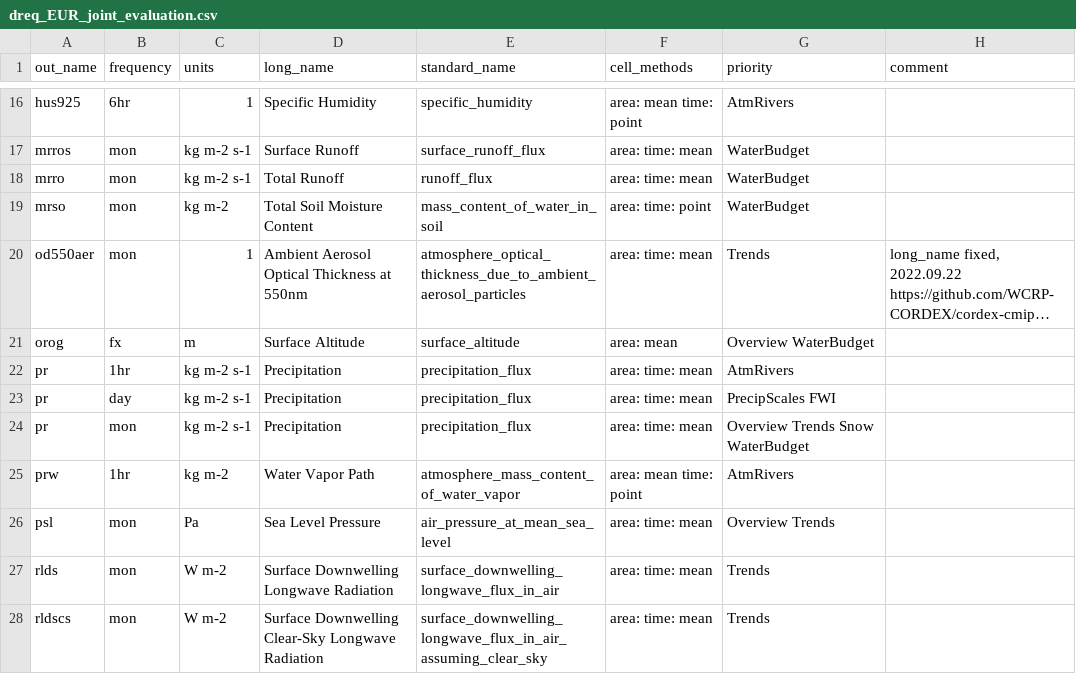
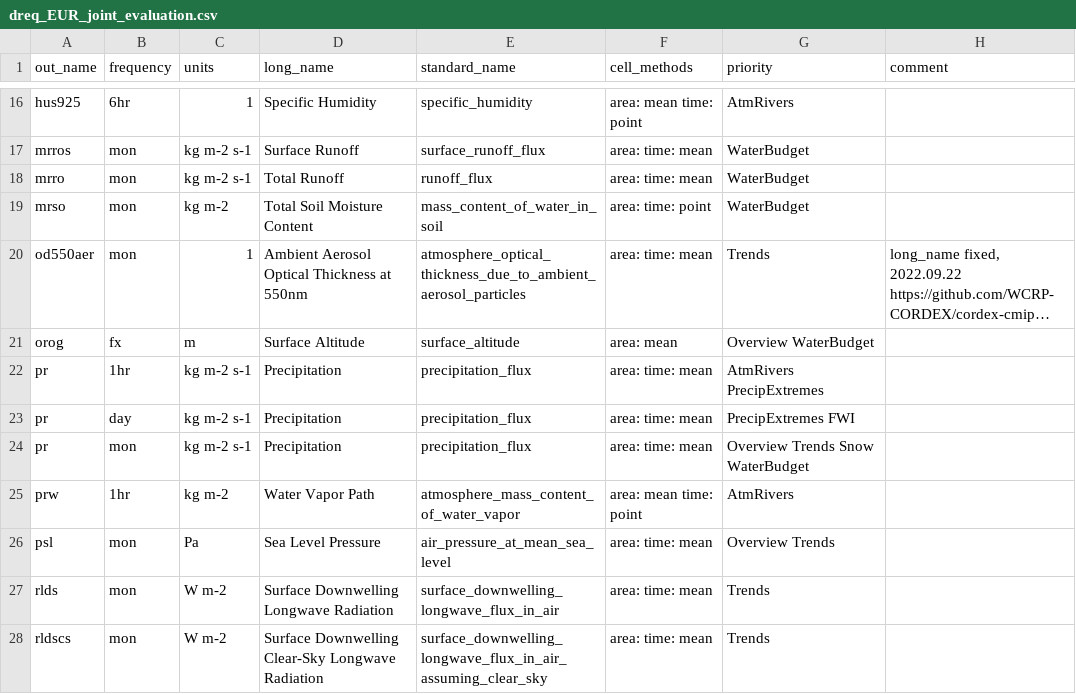
Before and after one commit to euro-cordex/joint-evaluation, a CSV file: dreq_EUR_joint_evaluation.csv, drawn as a sheet; only a part is shown, gaps mark what is left out; long unchanged cells end in …; the diff names each change by its address in the sheet, - before the commit and + after, or states it on an @@ line.

Commit message:
Add 1hr pr to precipExtremes dreq
and renamed precipScales to precipExtremes

```diff
--- a/dreq_EUR_joint_evaluation.csv
+++ b/dreq_EUR_joint_evaluation.csv
-G22 (priority): AtmRivers
+G22 (priority): AtmRivers PrecipExtremes
-G23 (priority): PrecipScales FWI
+G23 (priority): PrecipExtremes FWI
```
